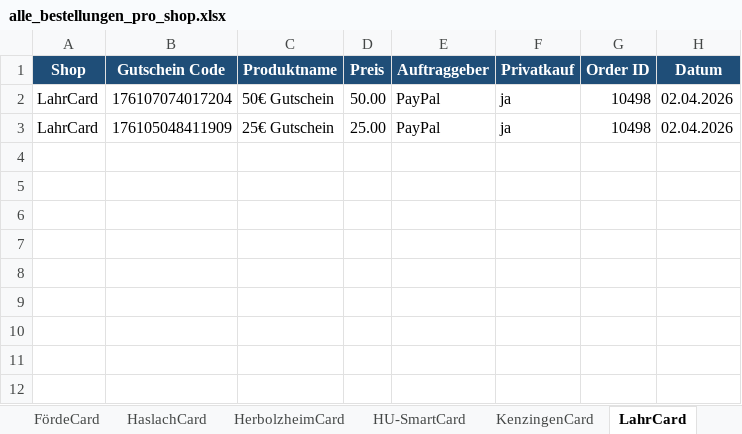
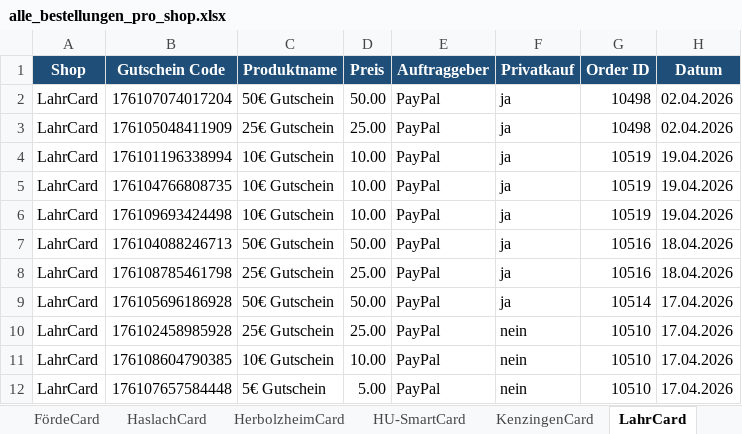
Before and after one commit to MarcoFeldhaus/Trolley, an Excel workbook: Controlling/Automatisation/alle_bestellungen_pro_shop.xlsx, sheet LahrCard, drawn as a sheet; values as stored, in another font and other column widths than the file's, no borders; the diff names each change by its address in the sheet, - before the commit and + after, or states it on an @@ line.

```diff
--- a/Controlling/Automatisation/alle_bestellungen_pro_shop.xlsx (sheet LahrCard)
+++ b/Controlling/Automatisation/alle_bestellungen_pro_shop.xlsx (sheet LahrCard)
+row 4: LahrCard | 176101196338994 | 10€ Gutschein | 10.00 | PayPal | ja | 10519 | 19.04.2026
+row 5: LahrCard | 176104766808735 | 10€ Gutschein | 10.00 | PayPal | ja | 10519 | 19.04.2026
+row 6: LahrCard | 176109693424498 | 10€ Gutschein | 10.00 | PayPal | ja | 10519 | 19.04.2026
+row 7: LahrCard | 176104088246713 | 50€ Gutschein | 50.00 | PayPal | ja | 10516 | 18.04.2026
+row 8: LahrCard | 176108785461798 | 25€ Gutschein | 25.00 | PayPal | ja | 10516 | 18.04.2026
+row 9: LahrCard | 176105696186928 | 50€ Gutschein | 50.00 | PayPal | ja | 10514 | 17.04.2026
+row 10: LahrCard | 176102458985928 | 25€ Gutschein | 25.00 | PayPal | nein | 10510 | 17.04.2026
+row 11: LahrCard | 176108604790385 | 10€ Gutschein | 10.00 | PayPal | nein | 10510 | 17.04.2026
+row 12: LahrCard | 176107657584448 | 5€ Gutschein | 5.00 | PayPal | nein | 10510 | 17.04.2026
```
Also changed, not shown: sheet Alle Shops, sheet ECHT FREIBURG CARD, sheet Dashboard, sheet LandshutCard, sheet BalingenCard, sheet NeuriedCard, 3 more sheets, charts or pictures, 9 other files.
